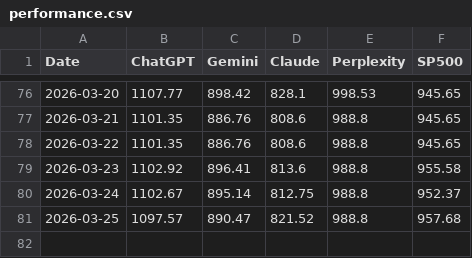
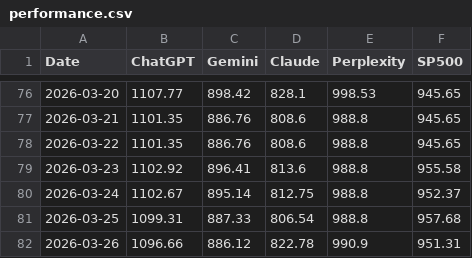
Before and after one commit to Seve1995/ai-portfolio-experiment, a CSV file: logs/performance.csv, drawn as a sheet; only a part is shown, gaps mark what is left out.

```diff
--- a/logs/performance.csv
+++ b/logs/performance.csv
@@ -80,2 +80,3 @@ Date,ChatGPT,Gemini,Claude,Perplexity,SP500
 2026-03-24,1102.67,895.14,812.75,988.8,952.37
-2026-03-25,1097.57,890.47,821.52,988.8,957.68
+2026-03-25,1099.31,887.33,806.54,988.8,957.68
+2026-03-26,1096.66,886.12,822.78,990.9,951.31
```
Also changed, not shown: 3 other files.
